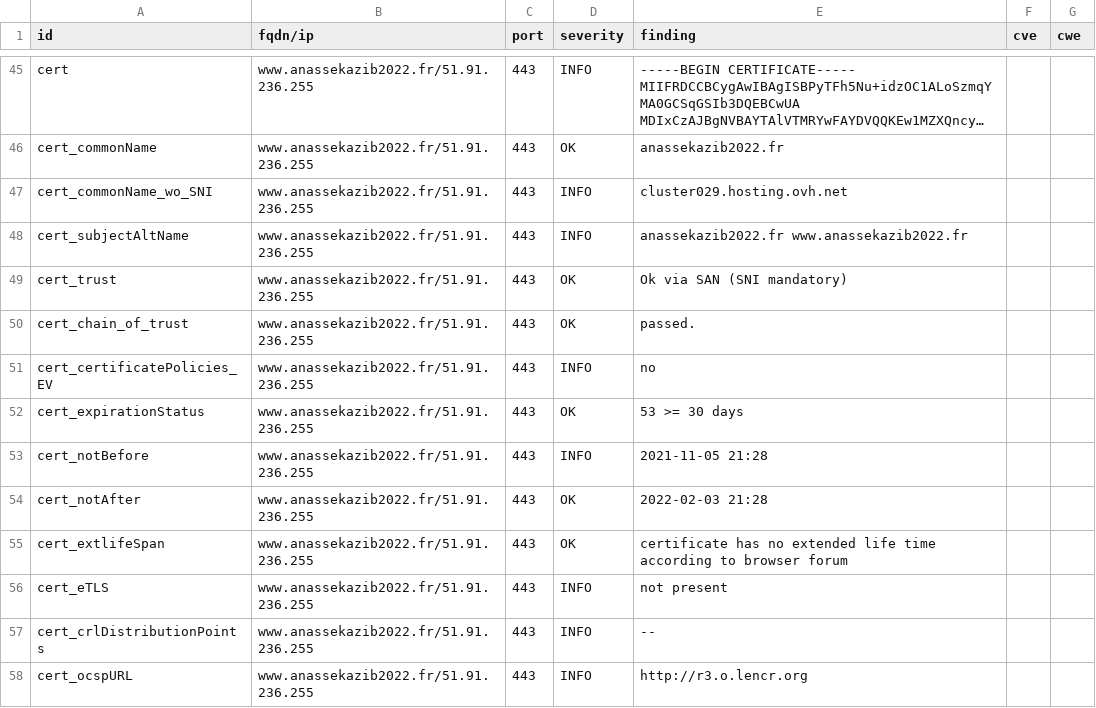
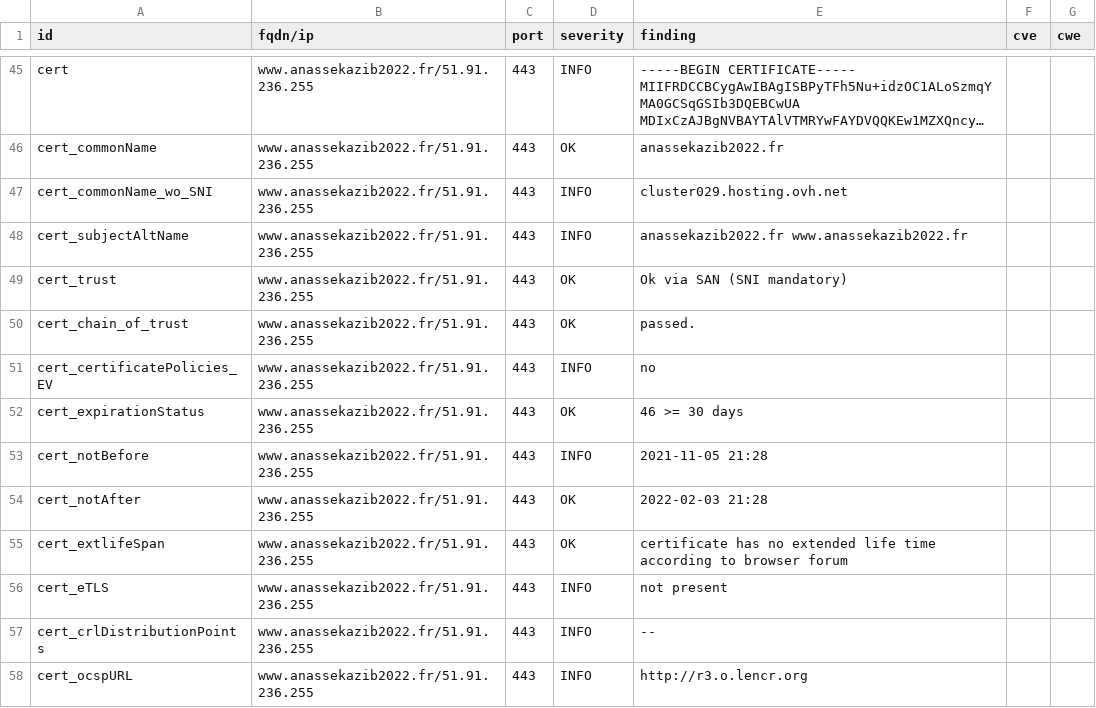
Before and after one commit to revolunet/candidats-2022, a CSV file: results/aHR0cHM6Ly93d3cuYW5hc3Nla2F6aWIyMDIyLmZy/testssl.csv, drawn as a sheet; only a part is shown, gaps mark what is left out; long unchanged cells end in ….

```diff
--- a/results/aHR0cHM6Ly93d3cuYW5hc3Nla2F6aWIyMDIyLmZy/testssl.csv
+++ b/results/aHR0cHM6Ly93d3cuYW5hc3Nla2F6aWIyMDIyLmZy/testssl.csv
@@ -51,3 +51,3 @@
 "cert_certificatePolicies_EV","www.anassekazib2022.fr/51.91.236.255","443","INFO","no","",""
-"cert_expirationStatus","www.anassekazib2022.fr/51.91.236.255","443","OK","53 >= 30 days","",""
+"cert_expirationStatus","www.anassekazib2022.fr/51.91.236.255","443","OK","46 >= 30 days","",""
 "cert_notBefore","www.anassekazib2022.fr/51.91.236.255","443","INFO","2021-11-05 21:28","",""
```
Also changed, not shown: 7 other files.
